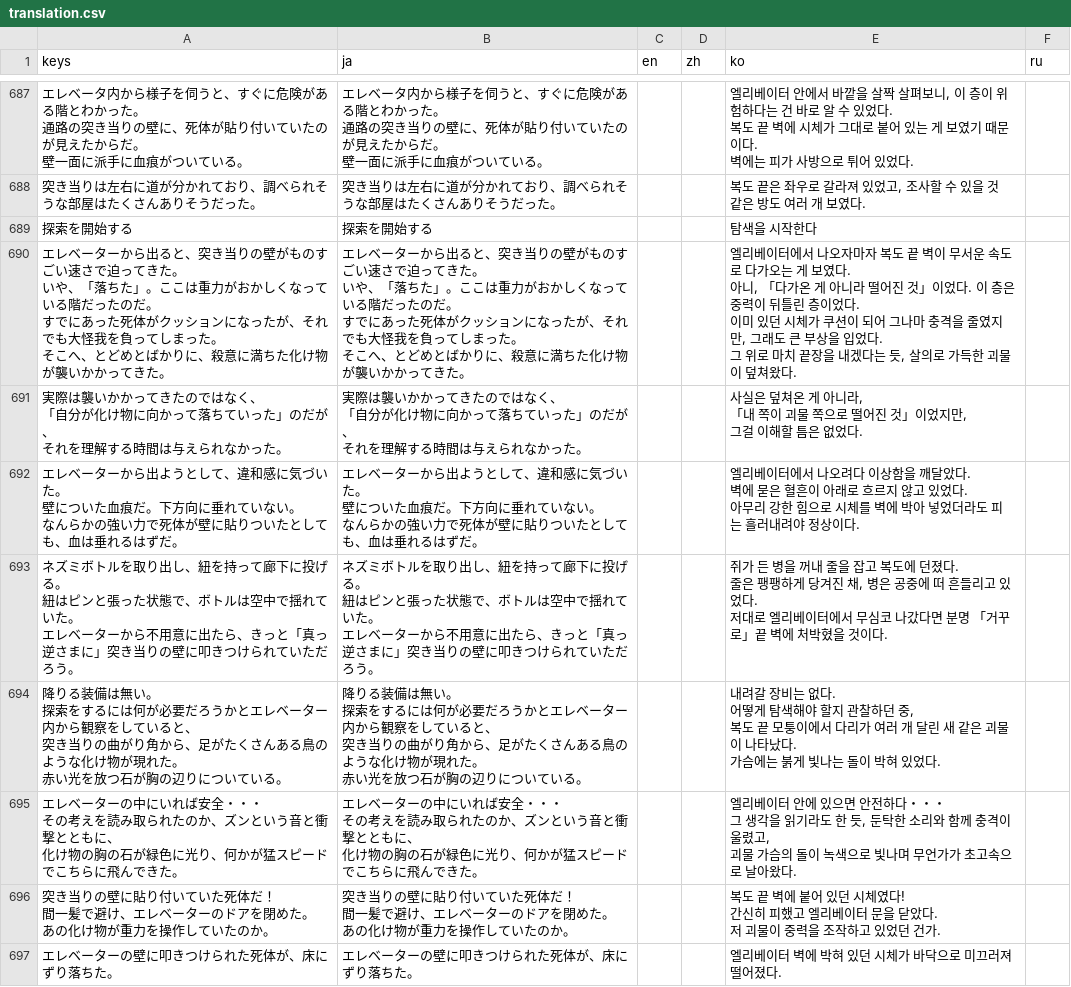
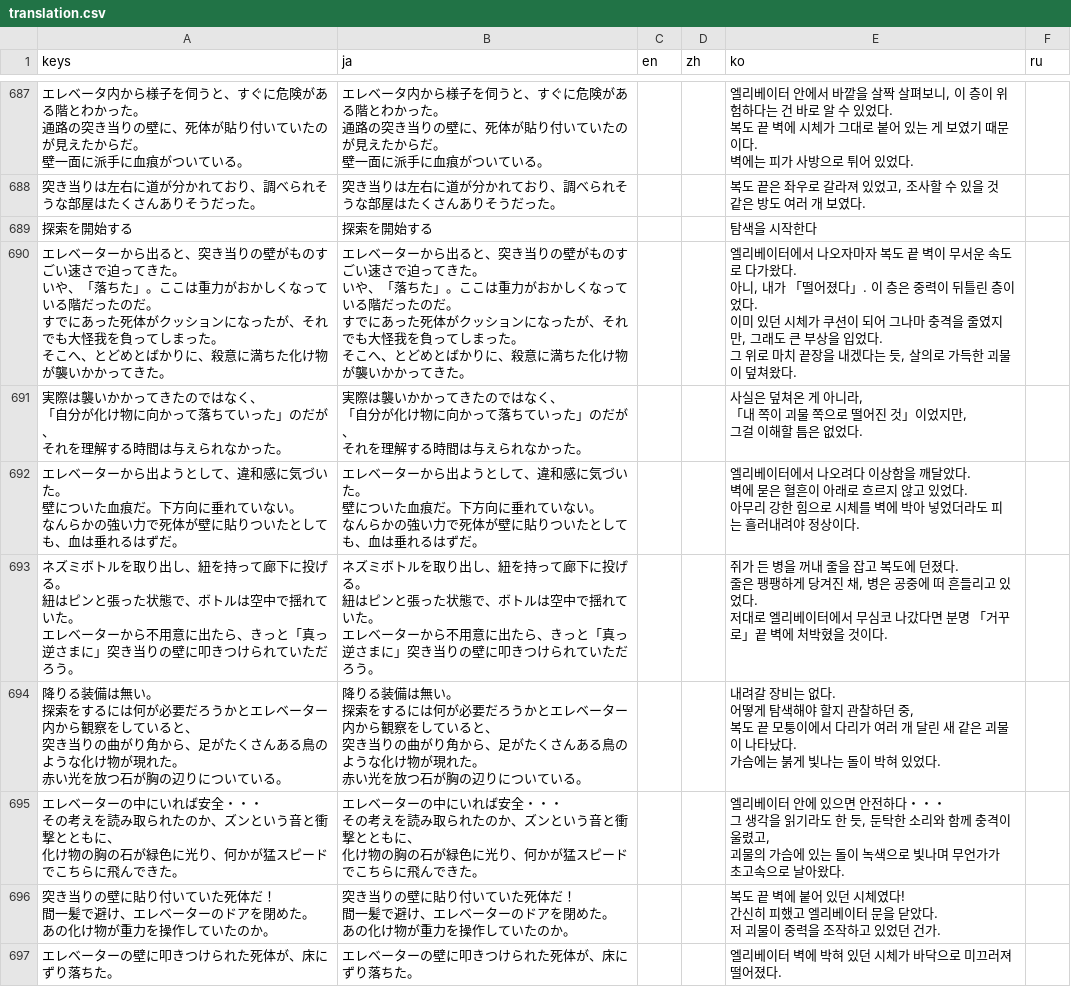
Before and after one commit to uskz/arai_Localization, a CSV file: translation.csv, drawn as a sheet; only a part is shown, gaps mark what is left out; ↵ is a line break in a cell; the diff covers the shown part only; the diff names each change by its address in the sheet, - before the commit and + after, or states it on an @@ line.

```diff
--- a/translation.csv
+++ b/translation.csv
-E690 (ko): …로 다가오는 게 보였다. ↵ 아니, 「다가온 게 아니라 떨어진 것」이었다. 이 층…
+E690 (ko): …로 다가왔다. ↵ 아니, 내가 「떨어졌다」. 이 층…
-E695 (ko): …고, ↵ 괴물 가슴의 돌이…
+E695 (ko): …고, ↵ 괴물의 가슴에 있는 돌이…
```
Also changed, not shown: 50 edited cells elsewhere in this file, code_trans.csv.
